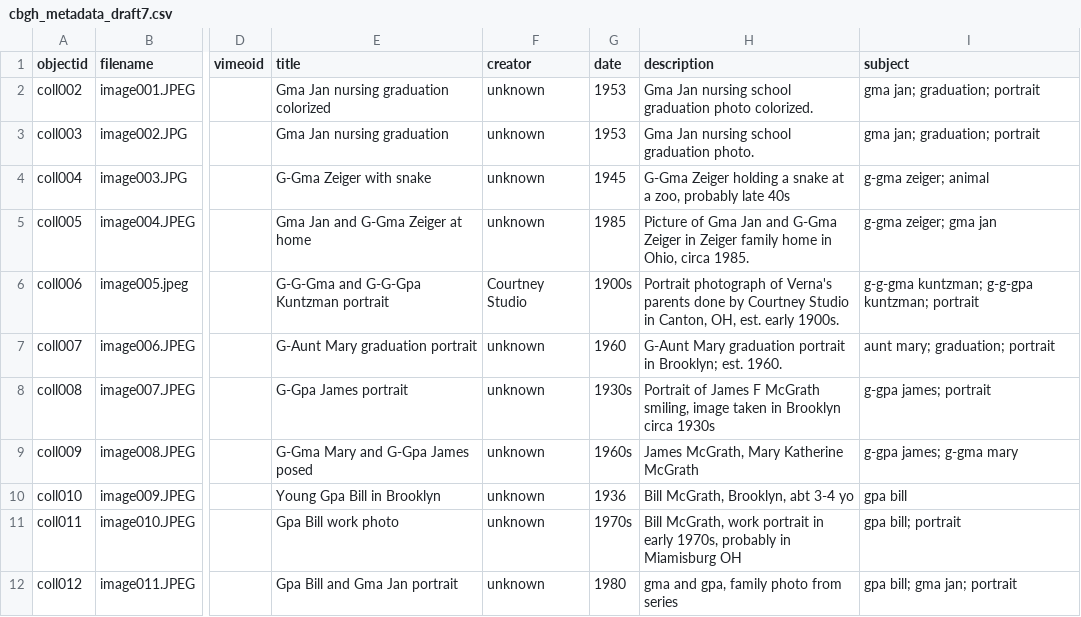
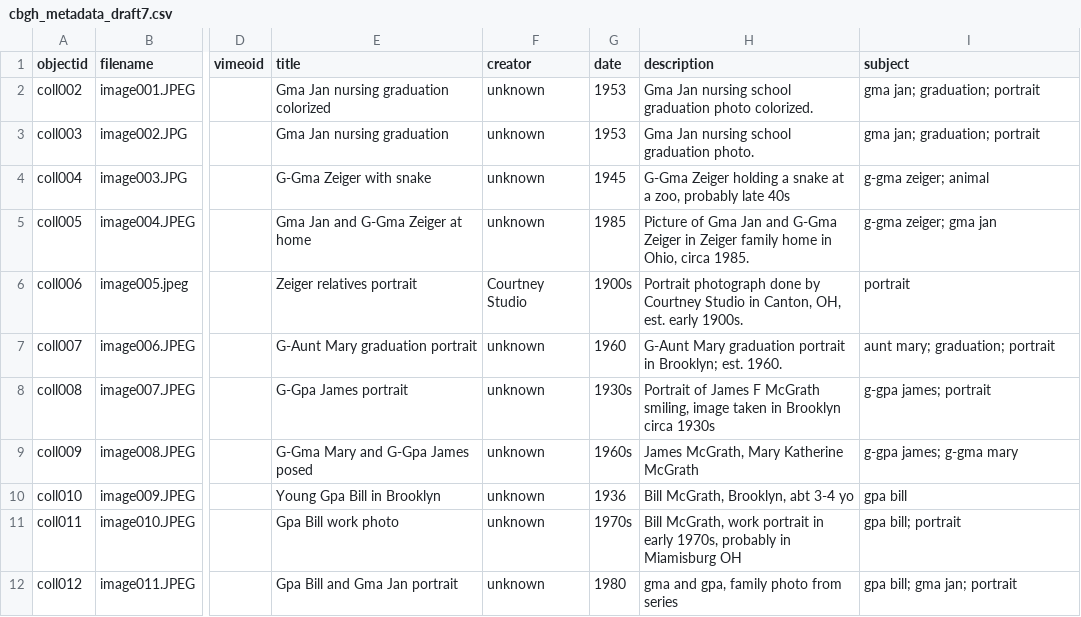
Before and after one commit to augustphoenix/mcgrathfamilyphotos, a CSV file: _data/cbgh_metadata_draft7.csv, drawn as a sheet; only a part is shown, gaps mark what is left out; the diff names each change by its address in the sheet, - before the commit and + after, or states it on an @@ line.

Commit message:
Update cbgh_metadata_draft7.csv
updated oldest photo

```diff
--- a/_data/cbgh_metadata_draft7.csv
+++ b/_data/cbgh_metadata_draft7.csv
-E6 (title): G-G-Gma and G-G-Gpa Kuntzman portrait
+E6 (title): Zeiger relatives portrait
-H6 (description): Portrait photograph of Verna's parents done by…
+H6 (description): Portrait photograph done by…
-I6 (subject): g-g-gma kuntzman; g-g-gpa kuntzman; portrait
+I6 (subject): portrait
```
